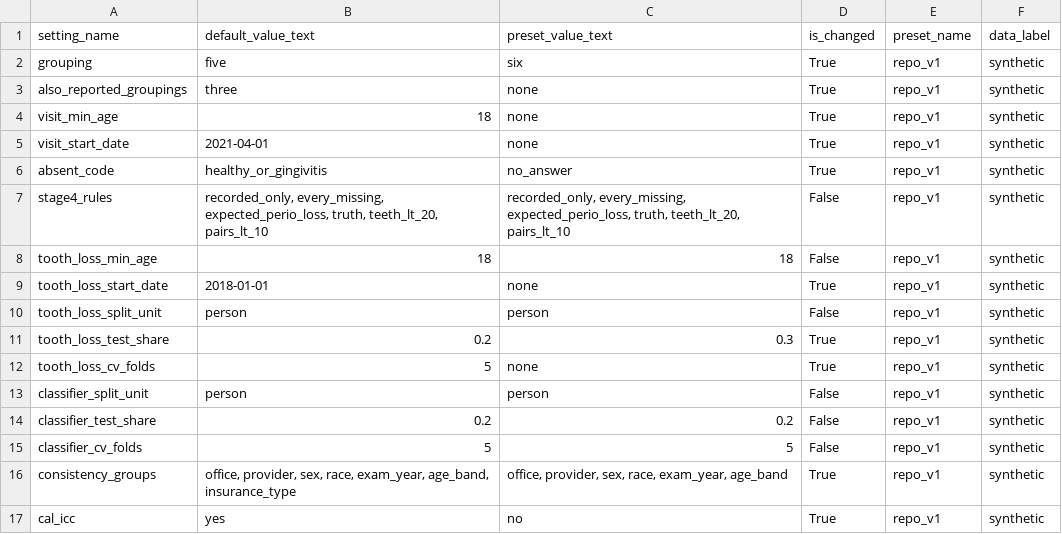
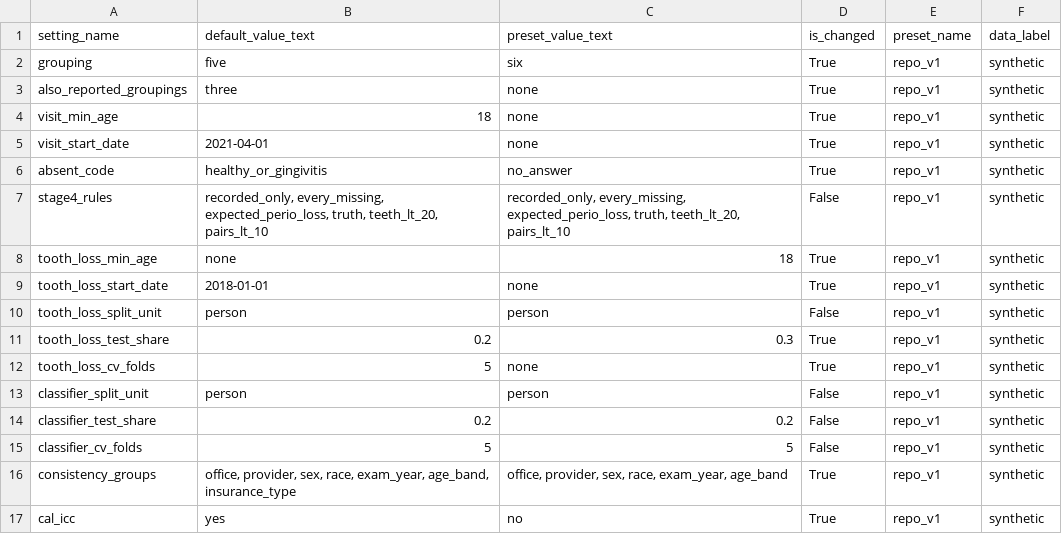
Before and after one commit to healthtransformationlab/health-transformation-lab-nlp, a CSV file: data/datasets/presets/synthetic_preset_repo_v1_settings.csv, drawn as a sheet.

```diff
--- a/data/datasets/presets/synthetic_preset_repo_v1_settings.csv
+++ b/data/datasets/presets/synthetic_preset_repo_v1_settings.csv
@@ -7,3 +7,3 @@ absent_code,healthy_or_gingivitis,no_answer,True,repo_v1,synthetic
 stage4_rules,"recorded_only, every_missing, expected_perio_loss, truth, teeth_lt_20, pairs_lt_10","recorded_only, every_missing, expected_perio_loss, truth, teeth_lt_20, pairs_lt_10",False,repo_v1,synthetic
-tooth_loss_min_age,18,18,False,repo_v1,synthetic
+tooth_loss_min_age,none,18,True,repo_v1,synthetic
 tooth_loss_start_date,2018-01-01,none,True,repo_v1,synthetic
```
Also changed, not shown: data/datasets/presets/synthetic_preset_repo_v1_tooth_loss_stage_recount.csv, data/datasets/presets/synthetic_preset_repo_v1_tooth_loss_validation.csv, 3 other files.
